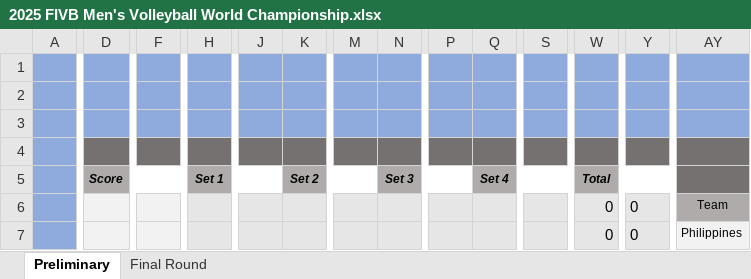
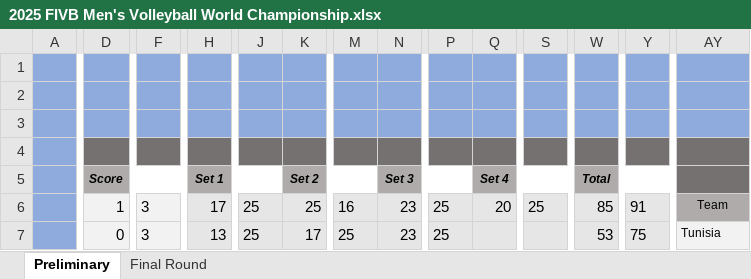
Before and after one commit to maurilyn/2025-FIVB-Men-s-Volleyball-World, an Excel workbook: 2025 FIVB Men's Volleyball World Championship.xlsx, sheet Preliminary, drawn as a sheet; only a part is shown, gaps mark what is left out; values as stored, in another font and other column widths than the file's, no borders; charts and pictures and conditional formats not drawn; the diff covers the shown part only; the diff names each change by its address in the sheet, - before the commit and + after, or states it on an @@ line.

Commit message:
Att until 15 november

```diff
--- a/2025 FIVB Men's Volleyball World Championship.xlsx (sheet Preliminary)
+++ b/2025 FIVB Men's Volleyball World Championship.xlsx (sheet Preliminary)
-D6: (empty)
+D6: 1
-F6:F7: (empty)
+F6:F7: 3
-H6: (empty)
+H6: 17
-J6:J7: (empty)
+J6:J7: 25
-K6: (empty)
+K6: 25
-M6: (empty)
+M6: 16
-N6:N7: (empty)
+N6:N7: 23
-P6:P7: (empty)
+P6:P7: 25
-Q6: (empty)
+Q6: 20
-S6: (empty)
+S6: 25
-W6: 0
+W6: 85
-Y6: 0
+Y6: 91
-D7: (empty)
+D7: 0
-H7: (empty)
+H7: 13
-K7: (empty)
+K7: 17
-M7: (empty)
+M7: 25
-W7: 0
+W7: 53
-Y7: 0
+Y7: 75
-AY7: Philippines
+AY7: Tunisia
```
Also changed, not shown: 12 added rows, 12 removed rows and 307 edited cells elsewhere in this sheet, hidden cells.
